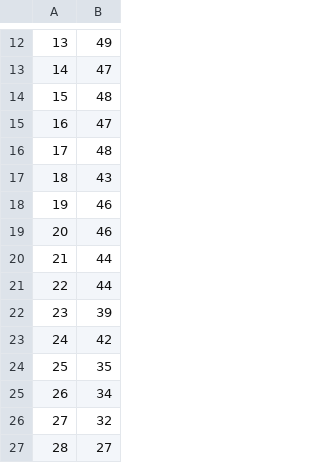
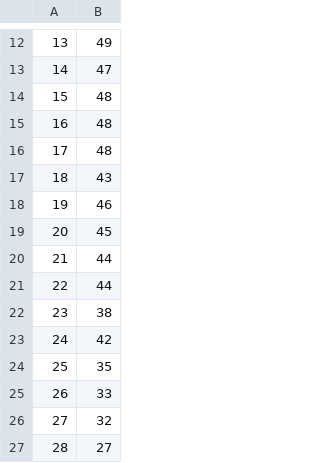
Before and after one commit to jeroen11dijk/WMstar, a CSV file: graphs/646410inflated.csv, drawn as a sheet; only a part is shown, gaps mark what is left out; removed rows and columns are numbered as before the commit, all else as after; the diff covers the shown part only; the diff names each change by its address in the sheet, - before the commit and + after, or states it on an @@ line.

```diff
--- a/graphs/646410inflated.csv
+++ b/graphs/646410inflated.csv
-row 15: 16 | 47
+row 15: 16 | 48
-B19: 46
+B19: 45
-B22: 39
+B22: 38
-B25: 34
+B25: 33
```
Also changed, not shown: 3 added rows, 2 removed rows, 7 edited cells and row numbers in column A elsewhere in this file, graphs/64645inflated.csv, 16 other files.
